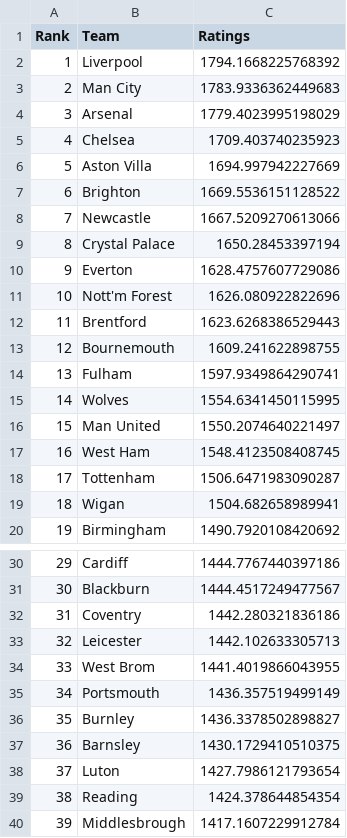
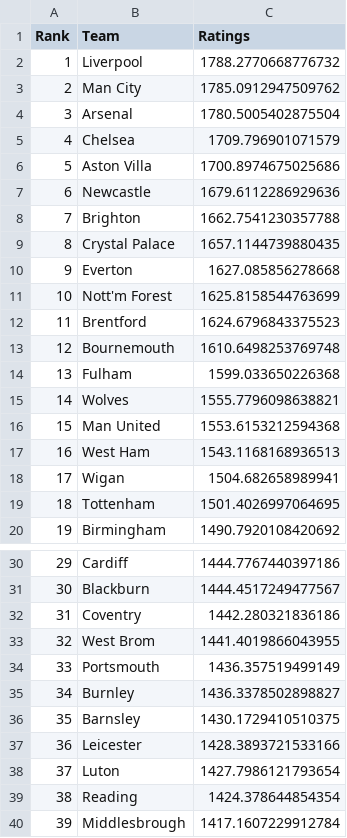
Before and after one commit to FeJo5952/Premier-League_Elo-Ratings, a CSV file: Data/Processed/Updated Elo-Ratings.csv, drawn as a sheet; only a part is shown, gaps mark what is left out; the diff covers the shown part only.

```diff
--- a/Data/Processed/Updated Elo-Ratings.csv
+++ b/Data/Processed/Updated Elo-Ratings.csv
@@ -1,20 +1,20 @@
 Rank,Team,Ratings
-1,Liverpool,1794.1668225768392
-2,Man City,1783.9336362449683
-3,Arsenal,1779.4023995198029
-4,Chelsea,1709.403740235923
-5,Aston Villa,1694.997942227669
-6,Brighton,1669.5536151128522
-7,Newcastle,1667.5209270613066
-8,Crystal Palace,1650.28453397194
-9,Everton,1628.4757607729086
-10,Nott'm Forest,1626.080922822696
-11,Brentford,1623.6268386529443
-12,Bournemouth,1609.241622898755
-13,Fulham,1597.9349864290741
-14,Wolves,1554.6341450115995
-15,Man United,1550.2074640221497
-16,West Ham,1548.4123508408745
-17,Tottenham,1506.6471983090287
-18,Wigan,1504.682658989941
+1,Liverpool,1788.2770668776732
+2,Man City,1785.0912947509762
+3,Arsenal,1780.5005402875504
+4,Chelsea,1709.796901071579
+5,Aston Villa,1700.8974675025686
+6,Newcastle,1679.6112286929636
+7,Brighton,1662.7541230357788
+8,Crystal Palace,1657.1144739880435
+9,Everton,1627.085856278668
+10,Nott'm Forest,1625.8158544763699
+11,Brentford,1624.6796843375523
+12,Bournemouth,1610.6498253769748
+13,Fulham,1599.033650226368
+14,Wolves,1555.7796098638821
+15,Man United,1553.6153212594368
+16,West Ham,1543.1168168936513
+17,Wigan,1504.682658989941
+18,Tottenham,1501.4026997064695
 19,Birmingham,1490.7920108420692
@@ -32,7 +32,7 @@ Rank,Team,Ratings
 31,Coventry,1442.280321836186
-32,Leicester,1442.102633305713
-33,West Brom,1441.4019866043955
-34,Portsmouth,1436.357519499149
-35,Burnley,1436.3378502898827
-36,Barnsley,1430.1729410510375
+32,West Brom,1441.4019866043955
+33,Portsmouth,1436.357519499149
+34,Burnley,1436.3378502898827
+35,Barnsley,1430.1729410510375
+36,Leicester,1428.3893721533166
 37,Luton,1427.7986121793654
```
Also changed, not shown: 2 edited cells elsewhere in this file, 2 other files.
